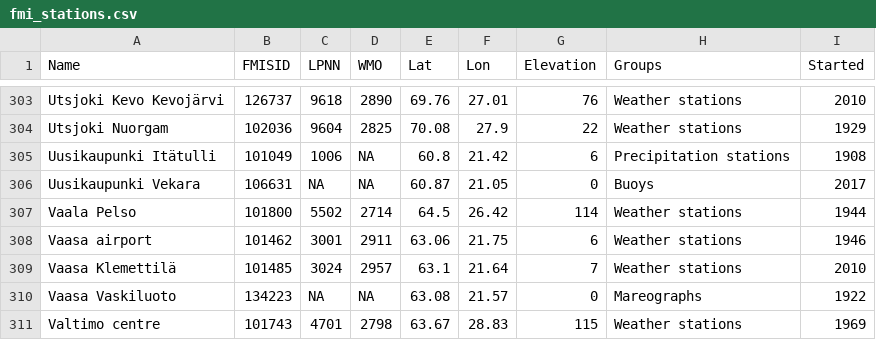
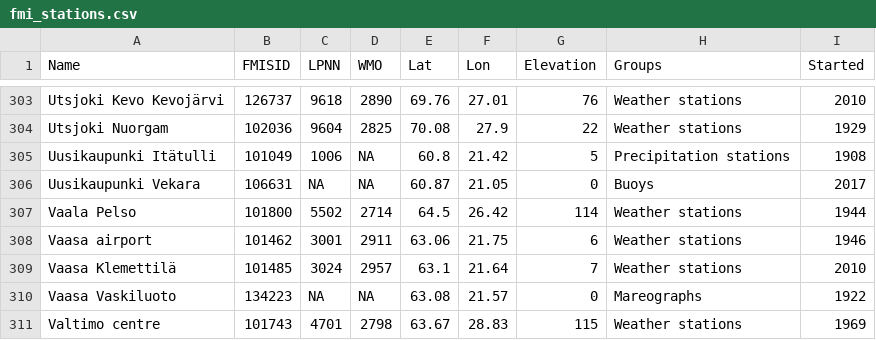
Before and after one commit to rOpenGov/fmi, a CSV file: inst/extdata/fmi_stations.csv, drawn as a sheet; only a part is shown, gaps mark what is left out.

Commit message:
Update weather stations CSV

```diff
--- a/inst/extdata/fmi_stations.csv
+++ b/inst/extdata/fmi_stations.csv
@@ -304,3 +304,3 @@
 "Utsjoki Nuorgam",102036,9604,2825,70.08,27.9,22,"Weather stations",1929
-"Uusikaupunki Itätulli",101049,1006,NA,60.8,21.42,6,"Precipitation stations",1908
+"Uusikaupunki Itätulli",101049,1006,NA,60.8,21.42,5,"Precipitation stations",1908
 "Uusikaupunki Vekara",106631,NA,NA,60.87,21.05,0,"Buoys",2017
```
